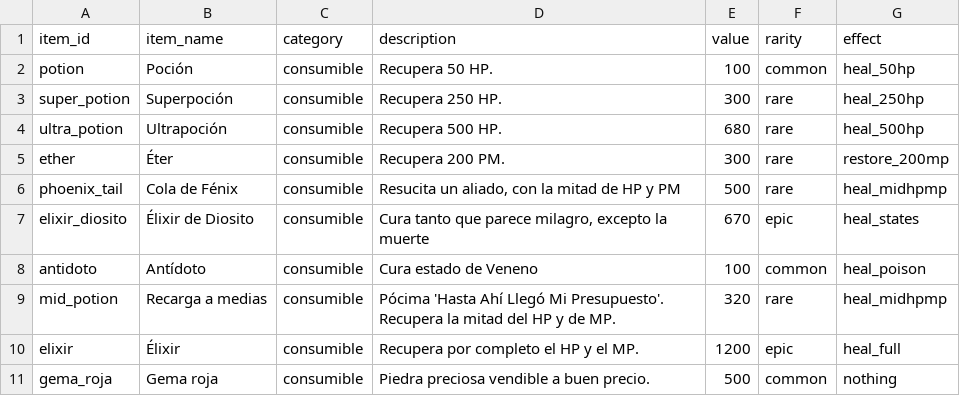
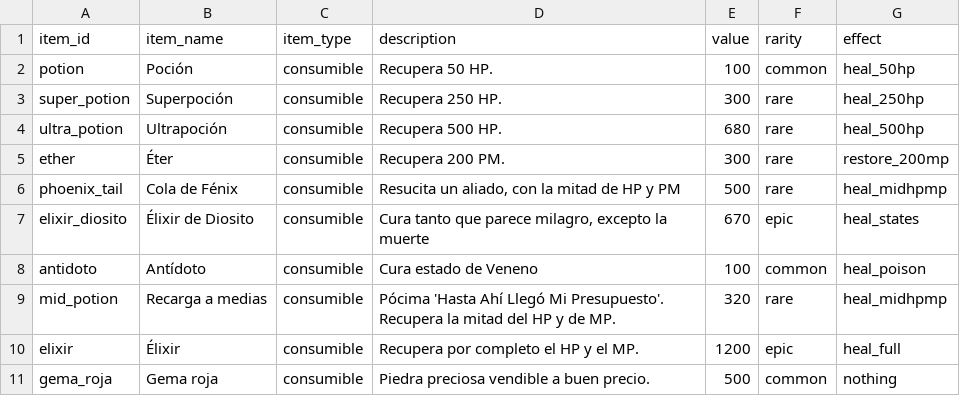
Before and after one commit to EpsilonIndes/NexusRPG, a CSV file: Data/Items/items.csv, drawn as a sheet; the diff names each change by its address in the sheet, - before the commit and + after, or states it on an @@ line.

Commit message:
Sistema de consumir items, funcional. Falta hacerlo accesible desde el inventario.

```diff
--- a/Data/Items/items.csv
+++ b/Data/Items/items.csv
-C1: category
+C1: item_type
```
Also changed, not shown: Data/Char_stats/stats.csv, 27 other files.
